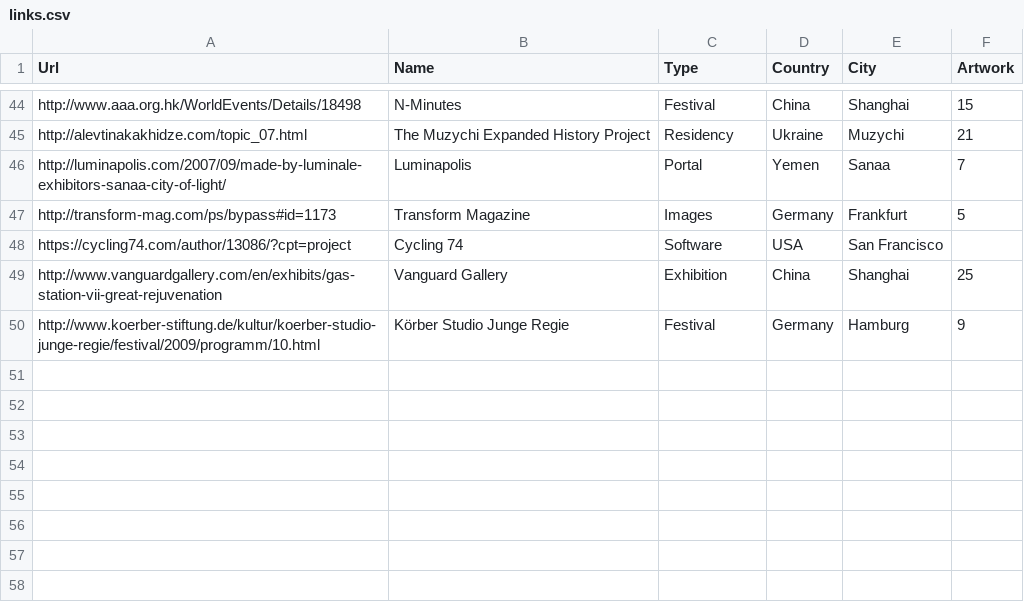
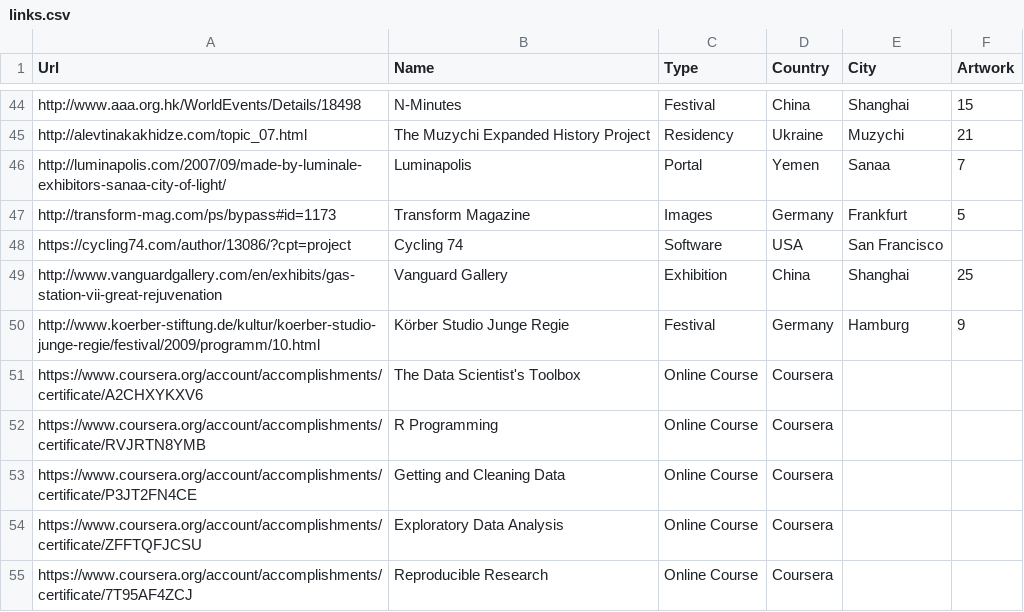
Before and after one commit to tobiasros/datamistica, a CSV file: links.csv, drawn as a sheet; only a part is shown, gaps mark what is left out; the diff names each change by its address in the sheet, - before the commit and + after, or states it on an @@ line.

Commit message:
Coursera Verified Certificates Added

```diff
--- a/links.csv
+++ b/links.csv
+row 51: https://www.coursera.org/account/accomplishments/certificate/A2CHXYKXV6 | The Data Scientist's Toolbox | Online Course | Coursera
+row 52: https://www.coursera.org/account/accomplishments/certificate/RVJRTN8YMB | R Programming | Online Course | Coursera
+row 53: https://www.coursera.org/account/accomplishments/certificate/P3JT2FN4CE | Getting and Cleaning Data | Online Course | Coursera
+row 54: https://www.coursera.org/account/accomplishments/certificate/ZFFTQFJCSU | Exploratory Data Analysis | Online Course | Coursera
+row 55: https://www.coursera.org/account/accomplishments/certificate/7T95AF4ZCJ | Reproducible Research | Online Course | Coursera
```
Also changed, not shown: 1 other file.
